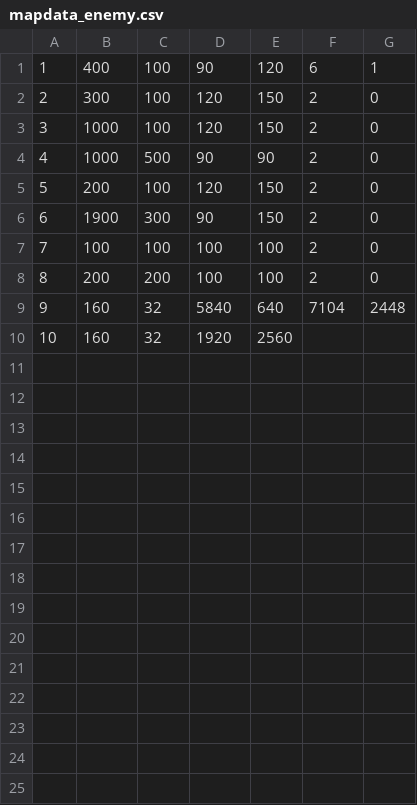
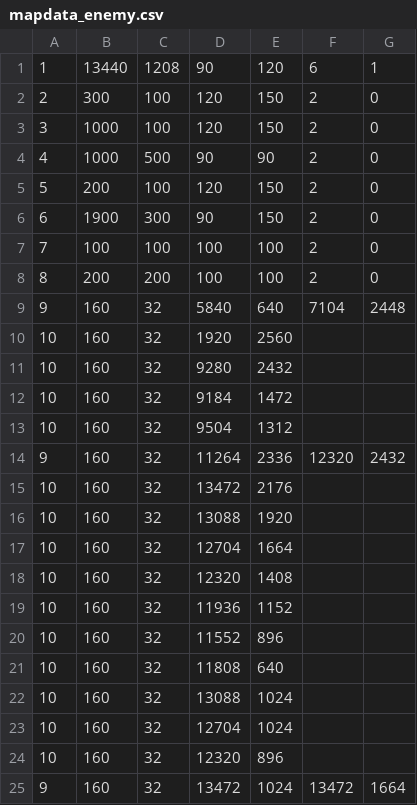
Before and after one commit to Lohenstein/TIS-Project-EntreR, a CSV file: ReTIS/data/map/tenji/mapdata_enemy.csv, drawn as a sheet.

```diff
--- a/ReTIS/data/map/tenji/mapdata_enemy.csv
+++ b/ReTIS/data/map/tenji/mapdata_enemy.csv
@@ -1,2 +1,2 @@
-1,400,100,90,120,6,1
+1,13440,1208,90,120,6,1
 2,300,100,120,150,2,0
@@ -10 +10,16 @@
 10,160,32,1920,2560
+10,160,32,9280,2432
+10,160,32,9184,1472
+10,160,32,9504,1312
+9,160,32,11264,2336,12320,2432
+10,160,32,13472,2176
+10,160,32,13088,1920
+10,160,32,12704,1664
+10,160,32,12320,1408
+10,160,32,11936,1152
+10,160,32,11552,896
+10,160,32,11808,640
+10,160,32,13088,1024
+10,160,32,12704,1024
+10,160,32,12320,896
+9,160,32,13472,1024,13472,1664
```
Also changed, not shown: ReTIS/data/map/tenji/mapdata.csv, 4 other files.
